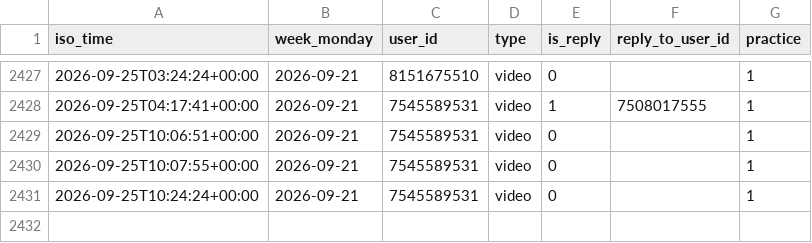
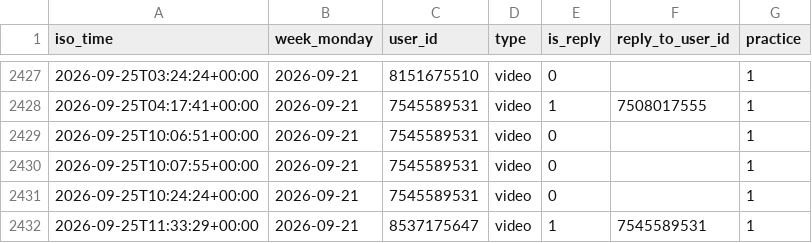
Before and after one commit to Mehinewe/weekly-topic-t, a CSV file: activity_log.csv, drawn as a sheet; only a part is shown, gaps mark what is left out; the diff names each change by its address in the sheet, - before the commit and + after, or states it on an @@ line.

```diff
--- a/activity_log.csv
+++ b/activity_log.csv
+row 2432: 2026-09-25T11:33:29+00:00 | 2026-09-21 | 8537175647 | video | 1 | 7545589531 | 1
```
Also changed, not shown: 1 other file.
